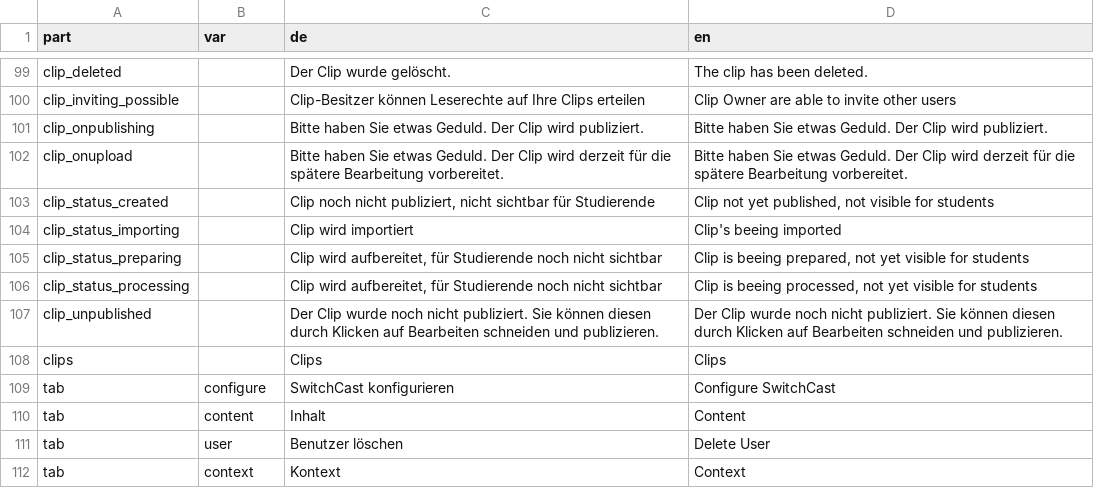
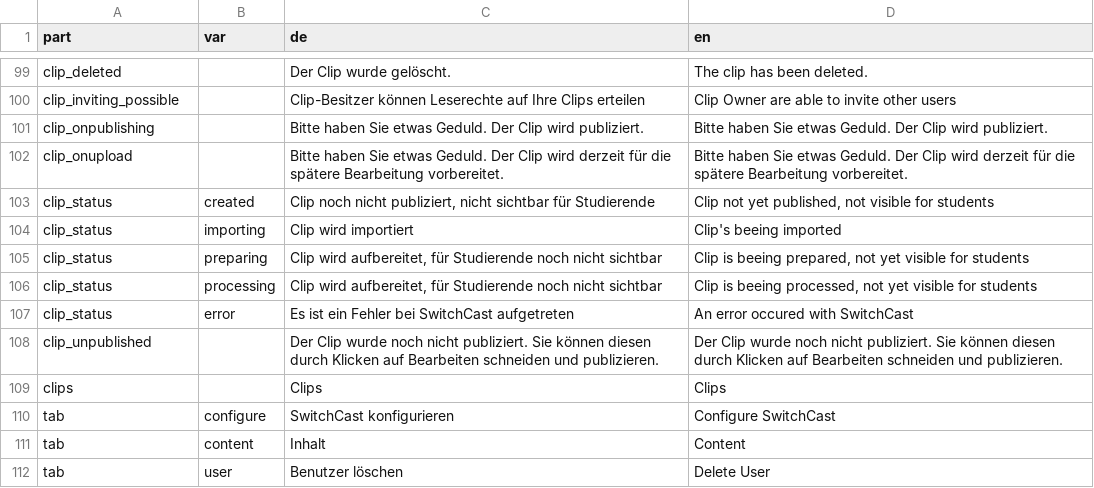
Before and after one commit to srsolutionsag/Scast, a CSV file: lang/lang.csv, drawn as a sheet; only a part is shown, gaps mark what is left out; the shorter side is filled out with more unchanged rows.

```diff
--- a/lang/lang.csv
+++ b/lang/lang.csv
@@ -102,6 +102,7 @@ clip_onpublishing;;Bitte haben Sie etwas Geduld. Der Clip wird publiziert.;Bitte
 clip_onupload;;Bitte haben Sie etwas Geduld. Der Clip wird derzeit für die spätere Bearbeitung vorbereitet.;Bitte haben Sie etwas Geduld. Der Clip wird derzeit für die spätere Bearbeitung vorbereitet.
-clip_status_created;;Clip noch nicht publiziert, nicht sichtbar für Studierende;Clip not yet published, not visible for students
-clip_status_importing;;Clip wird importiert;Clip's beeing imported
-clip_status_preparing;;Clip wird aufbereitet, für Studierende noch nicht sichtbar;Clip is beeing prepared, not yet visible for students
-clip_status_processing;;Clip wird aufbereitet, für Studierende noch nicht sichtbar;Clip is beeing processed, not yet visible for students
+clip_status;created;Clip noch nicht publiziert, nicht sichtbar für Studierende;Clip not yet published, not visible for students
+clip_status;importing;Clip wird importiert;Clip's beeing imported
+clip_status;preparing;Clip wird aufbereitet, für Studierende noch nicht sichtbar;Clip is beeing prepared, not yet visible for students
+clip_status;processing;Clip wird aufbereitet, für Studierende noch nicht sichtbar;Clip is beeing processed, not yet visible for students
+clip_status;error;Es ist ein Fehler bei SwitchCast aufgetreten;An error occured with SwitchCast
 clip_unpublished;;Der Clip wurde noch nicht publiziert. Sie können diesen durch Klicken auf Bearbeiten schneiden und publizieren.;Der Clip wurde noch nicht publiziert. Sie können diesen durch Klicken auf Bearbeiten schneiden und publizieren.
```
Also changed, not shown: 2 other files.
